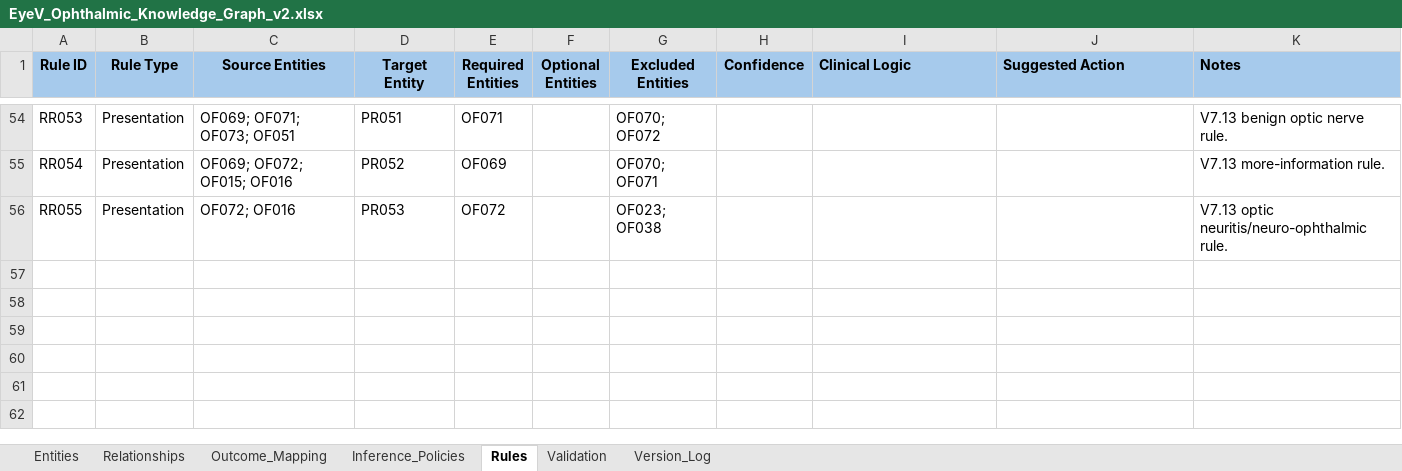
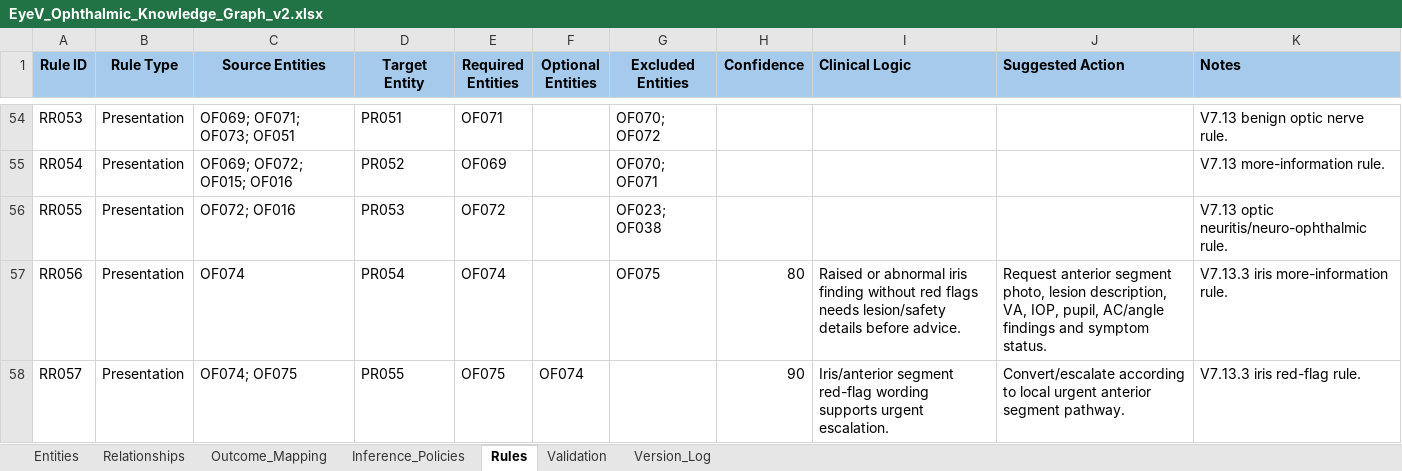
Before and after one commit to dradholl/eyev-ag-demo, an Excel workbook: EyeV_Ophthalmic_Knowledge_Graph_v2.xlsx, sheet Rules, drawn as a sheet; only a part is shown, gaps mark what is left out; values as stored, in another font and other column widths than the file's, no borders; the diff names each change by its address in the sheet, - before the commit and + after, or states it on an @@ line.

```diff
--- a/EyeV_Ophthalmic_Knowledge_Graph_v2.xlsx (sheet Rules)
+++ b/EyeV_Ophthalmic_Knowledge_Graph_v2.xlsx (sheet Rules)
+row 57: RR056 | Presentation | OF074 | PR054 | OF074 |  | OF075 | 80 | Raised or abnormal iris finding without red flags needs lesion/safety details before advice. | Request anterior segment photo, lesion description, VA, IOP, pupil, AC/angle findings and symptom status. | V7.13.3 iris more-information rule.
+row 58: RR057 | Presentation | OF074; OF075 | PR055 | OF075 | OF074 |  | 90 | Iris/anterior segment red-flag wording supports urgent escalation. | Convert/escalate according to local urgent anterior segment pathway. | V7.13.3 iris red-flag rule.
```
Also changed, not shown: sheet Relationships, sheet Entities, sheet Validation, sheet Version_Log, charts or pictures, 2 other files.
